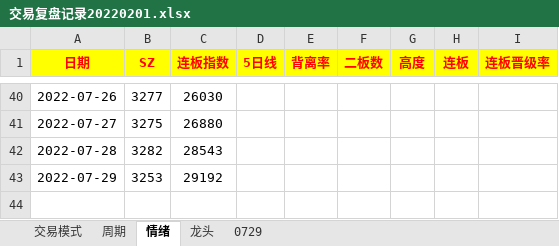
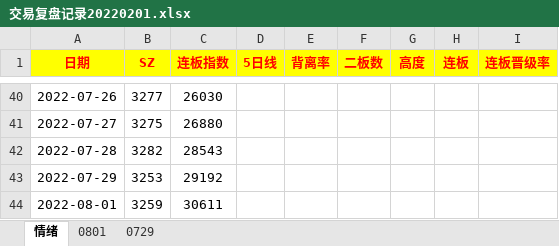
Before and after one commit to gaoguang-2026/Atool, an Excel workbook: 交易复盘记录20220201.xlsx, sheet 情绪, drawn as a sheet; only a part is shown, gaps mark what is left out; values as stored, in another font and other column widths than the file's, no borders; the diff names each change by its address in the sheet, - before the commit and + after, or states it on an @@ line.

```diff
--- a/交易复盘记录20220201.xlsx (sheet 情绪)
+++ b/交易复盘记录20220201.xlsx (sheet 情绪)
@@ sheet tab hidden: 交易模式 @@
@@ sheet tab hidden: 周期 @@
@@ sheet tab hidden: 龙头 @@
+sheet tab: 0801
+row 44: 2022-08-01 | 3259 | 30611
```
Also changed, not shown: 2 other files.
